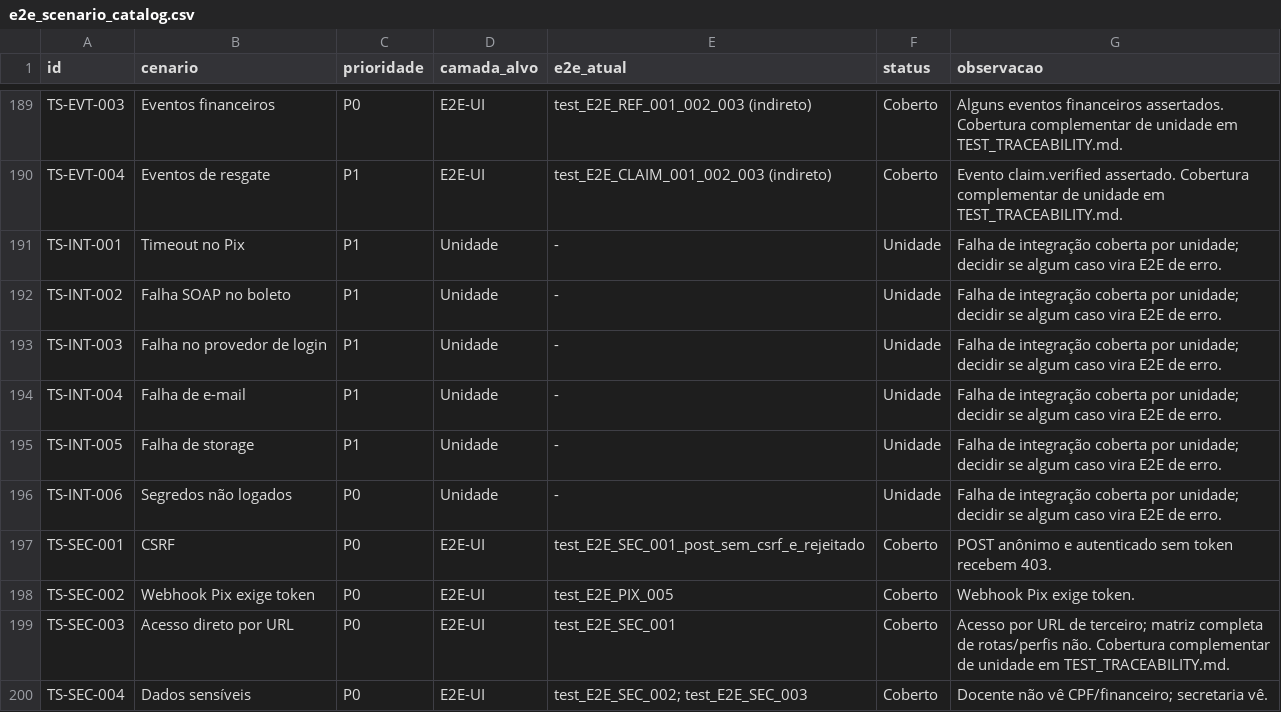
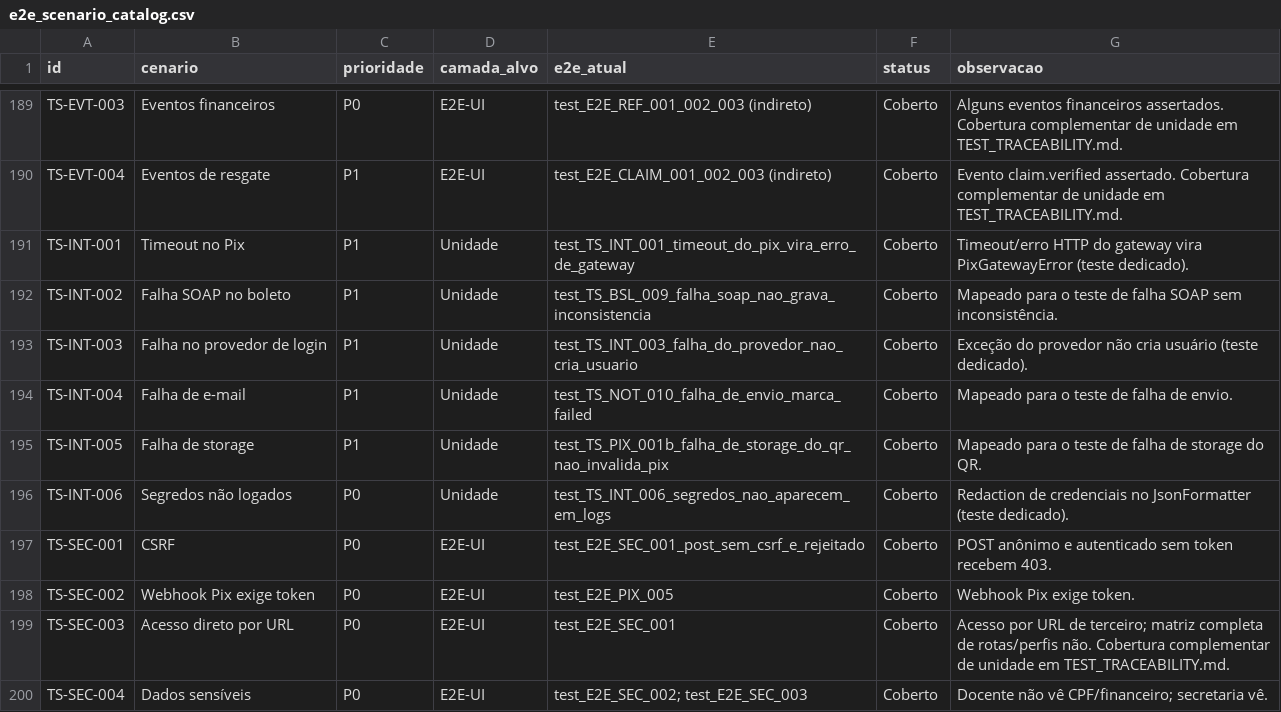
Before and after one commit to ime-usp-br/sistema_cea, a CSV file: docs/e2e_scenario_catalog.csv, drawn as a sheet; only a part is shown, gaps mark what is left out.

Commit message:
test: documentar cobertura e fechar lacunas restantes

```diff
--- a/docs/e2e_scenario_catalog.csv
+++ b/docs/e2e_scenario_catalog.csv
@@ -190,8 +190,8 @@ TS-EVT-003,Eventos financeiros,P0,E2E-UI,test_E2E_REF_001_002_003 (indireto),Cob
 TS-EVT-004,Eventos de resgate,P1,E2E-UI,test_E2E_CLAIM_001_002_003 (indireto),Coberto,Evento claim.verified assertado. Cobertura complementar de unidade em TEST_TRACEABILITY.md.
-TS-INT-001,Timeout no Pix,P1,Unidade,-,Unidade,Falha de integração coberta por unidade; decidir se algum caso vira E2E de erro.
-TS-INT-002,Falha SOAP no boleto,P1,Unidade,-,Unidade,Falha de integração coberta por unidade; decidir se algum caso vira E2E de erro.
-TS-INT-003,Falha no provedor de login,P1,Unidade,-,Unidade,Falha de integração coberta por unidade; decidir se algum caso vira E2E de erro.
-TS-INT-004,Falha de e-mail,P1,Unidade,-,Unidade,Falha de integração coberta por unidade; decidir se algum caso vira E2E de erro.
-TS-INT-005,Falha de storage,P1,Unidade,-,Unidade,Falha de integração coberta por unidade; decidir se algum caso vira E2E de erro.
-TS-INT-006,Segredos não logados,P0,Unidade,-,Unidade,Falha de integração coberta por unidade; decidir se algum caso vira E2E de erro.
+TS-INT-001,Timeout no Pix,P1,Unidade,test_TS_INT_001_timeout_do_pix_vira_erro_de_gateway,Coberto,Timeout/erro HTTP do gateway vira PixGatewayError (teste dedicado).
+TS-INT-002,Falha SOAP no boleto,P1,Unidade,test_TS_BSL_009_falha_soap_nao_grava_inconsistencia,Coberto,Mapeado para o teste de falha SOAP sem inconsistência.
+TS-INT-003,Falha no provedor de login,P1,Unidade,test_TS_INT_003_falha_do_provedor_nao_cria_usuario,Coberto,Exceção do provedor não cria usuário (teste dedicado).
+TS-INT-004,Falha de e-mail,P1,Unidade,test_TS_NOT_010_falha_de_envio_marca_failed,Coberto,Mapeado para o teste de falha de envio.
+TS-INT-005,Falha de storage,P1,Unidade,test_TS_PIX_001b_falha_de_storage_do_qr_nao_invalida_pix,Coberto,Mapeado para o teste de falha de storage do QR.
+TS-INT-006,Segredos não logados,P0,Unidade,test_TS_INT_006_segredos_nao_aparecem_em_logs,Coberto,Redaction de credenciais no JsonFormatter (teste dedicado).
 TS-SEC-001,CSRF,P0,E2E-UI,test_E2E_SEC_001_post_sem_csrf_e_rejeitado,Coberto,POST anônimo e autenticado sem token recebem 403.
```
Also changed, not shown: docs/e2e_route_coverage.csv, 8 other files.
